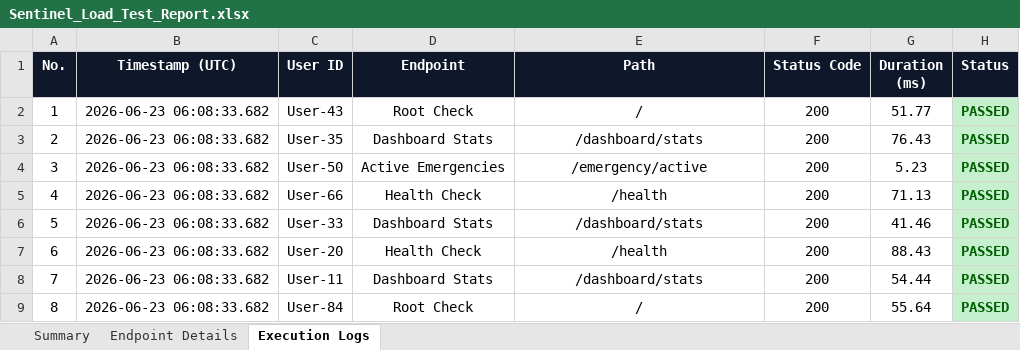
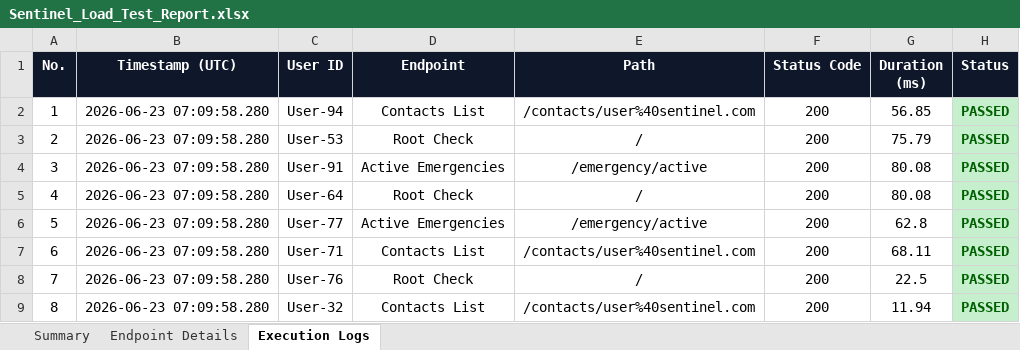
Before and after one commit to rishwanthkc/SENTINEL, an Excel workbook: security-testing/scripts/Sentinel_Load_Test_Report.xlsx, sheet Execution Logs, drawn as a sheet; only a part is shown; values as stored, in another font and other column widths than the file's, no borders; the diff covers the shown part only; the diff names each change by its address in the sheet, - before the commit and + after, or states it on an @@ line.

```diff
--- a/security-testing/scripts/Sentinel_Load_Test_Report.xlsx (sheet Execution Logs)
+++ b/security-testing/scripts/Sentinel_Load_Test_Report.xlsx (sheet Execution Logs)
-B2:B9 (Timestamp (UTC)): 2026-06-23 06:08:33.682
+B2:B9 (Timestamp (UTC)): 2026-06-23 07:09:58.280
-C2 (User ID): User-43
+C2 (User ID): User-94
-D2 (Endpoint): Root Check
+D2 (Endpoint): Contacts List
-E2 (Path): /
+E2 (Path): /contacts/user%40sentinel.com
-G2 (Duration (ms)): 51.77
+G2 (Duration (ms)): 56.85
-C3 (User ID): User-35
+C3 (User ID): User-53
-D3 (Endpoint): Dashboard Stats
+D3 (Endpoint): Root Check
-E3 (Path): /dashboard/stats
+E3 (Path): /
-G3 (Duration (ms)): 76.43
+G3 (Duration (ms)): 75.79
-C4 (User ID): User-50
+C4 (User ID): User-91
-G4 (Duration (ms)): 5.23
+G4 (Duration (ms)): 80.08
-C5 (User ID): User-66
+C5 (User ID): User-64
-D5 (Endpoint): Health Check
+D5 (Endpoint): Root Check
-E5 (Path): /health
+E5 (Path): /
-G5 (Duration (ms)): 71.13
+G5 (Duration (ms)): 80.08
-C6 (User ID): User-33
+C6 (User ID): User-77
-D6 (Endpoint): Dashboard Stats
+D6 (Endpoint): Active Emergencies
-E6 (Path): /dashboard/stats
+E6 (Path): /emergency/active
-G6 (Duration (ms)): 41.46
+G6 (Duration (ms)): 62.8
-C7 (User ID): User-20
+C7 (User ID): User-71
-D7 (Endpoint): Health Check
+D7 (Endpoint): Contacts List
-E7 (Path): /health
+E7 (Path): /contacts/user%40sentinel.com
-G7 (Duration (ms)): 88.43
+G7 (Duration (ms)): 68.11
-C8 (User ID): User-11
+C8 (User ID): User-76
-D8 (Endpoint): Dashboard Stats
+D8 (Endpoint): Root Check
-E8 (Path): /dashboard/stats
+E8 (Path): /
-G8 (Duration (ms)): 54.44
+G8 (Duration (ms)): 22.5
-C9 (User ID): User-84
+C9 (User ID): User-32
-D9 (Endpoint): Root Check
+D9 (Endpoint): Contacts List
-E9 (Path): /
+E9 (Path): /contacts/user%40sentinel.com
-G9 (Duration (ms)): 55.64
+G9 (Duration (ms)): 11.94
```
Also changed, not shown: 1302 edited cells elsewhere in this sheet, sheet Endpoint Details, sheet Summary.
